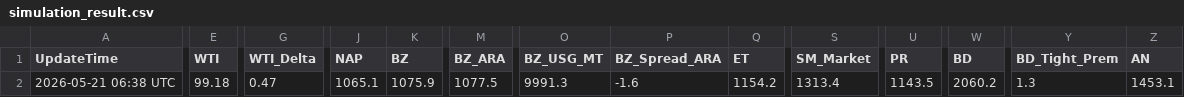
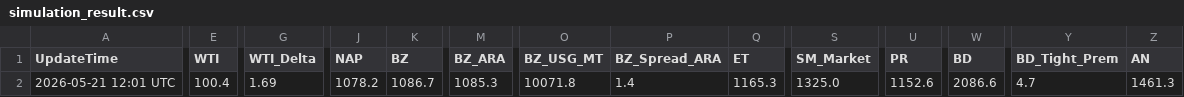
Before and after one commit to jskimlam/IRANWAR_Simulation, a CSV file: simulation_result.csv, drawn as a sheet; only a part is shown, gaps mark what is left out; the diff covers the shown part only; the diff names each change by its address in the sheet, - before the commit and + after, or states it on an @@ line.

```diff
--- a/simulation_result.csv
+++ b/simulation_result.csv
-A2 (UpdateTime): 2026-05-21 06:38 UTC
+A2 (UpdateTime): 2026-05-21 12:01 UTC
-E2 (WTI): 99.18
+E2 (WTI): 100.4
-G2 (WTI_Delta): 0.47
+G2 (WTI_Delta): 1.69
-J2 (NAP): 1065.1
+J2 (NAP): 1078.2
-K2 (BZ): 1075.9
+K2 (BZ): 1086.7
-M2 (BZ_ARA): 1077.5
+M2 (BZ_ARA): 1085.3
-O2 (BZ_USG_MT): 9991.3
+O2 (BZ_USG_MT): 10071.8
-P2 (BZ_Spread_ARA): -1.6
+P2 (BZ_Spread_ARA): 1.4
-Q2 (ET): 1154.2
+Q2 (ET): 1165.3
-S2 (SM_Market): 1313.4
+S2 (SM_Market): 1325.0
-U2 (PR): 1143.5
+U2 (PR): 1152.6
-W2 (BD): 2060.2
+W2 (BD): 2086.6
-Y2 (BD_Tight_Prem): 1.3
+Y2 (BD_Tight_Prem): 4.7
-Z2 (AN): 1453.1
+Z2 (AN): 1461.3
```
Also changed, not shown: 11 edited cells elsewhere in this file, 1 other file.
